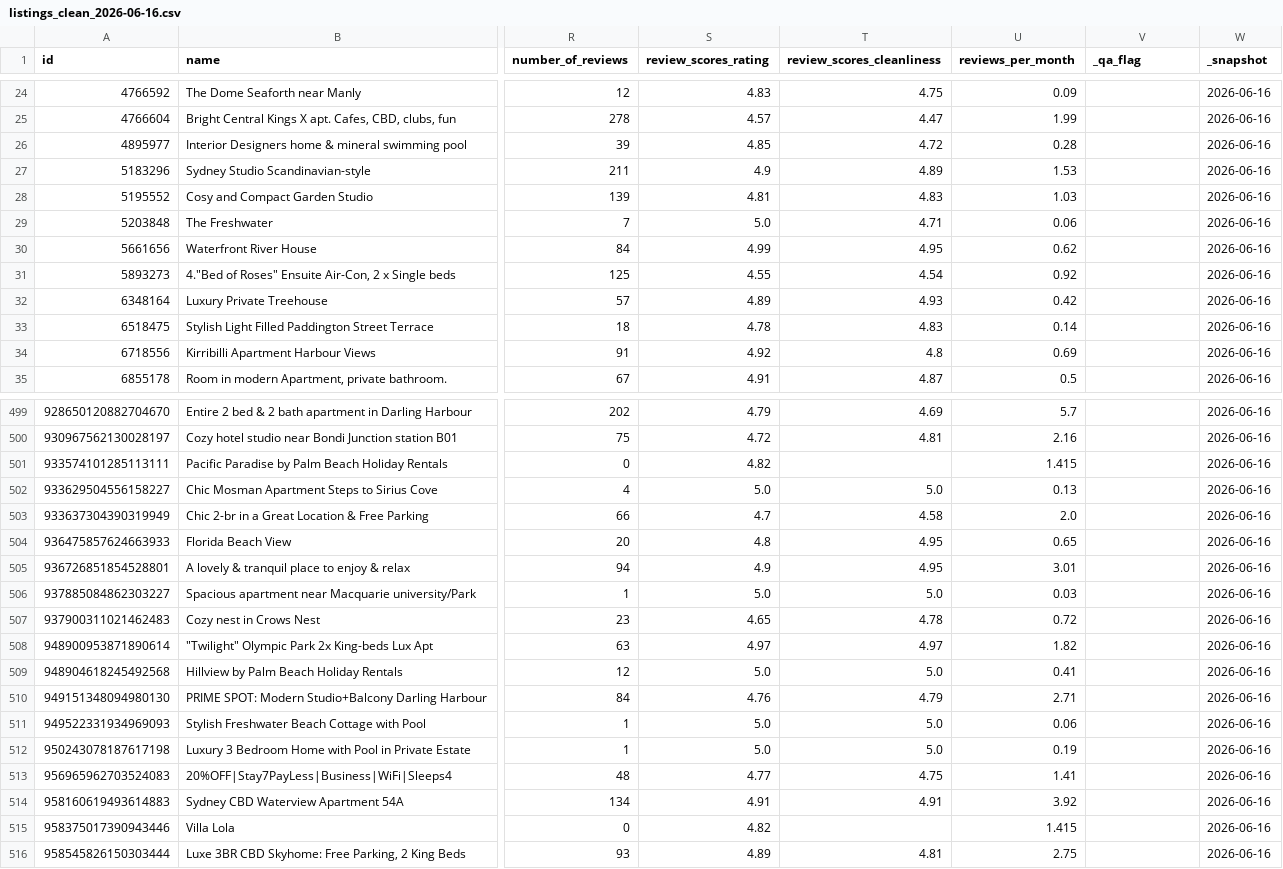
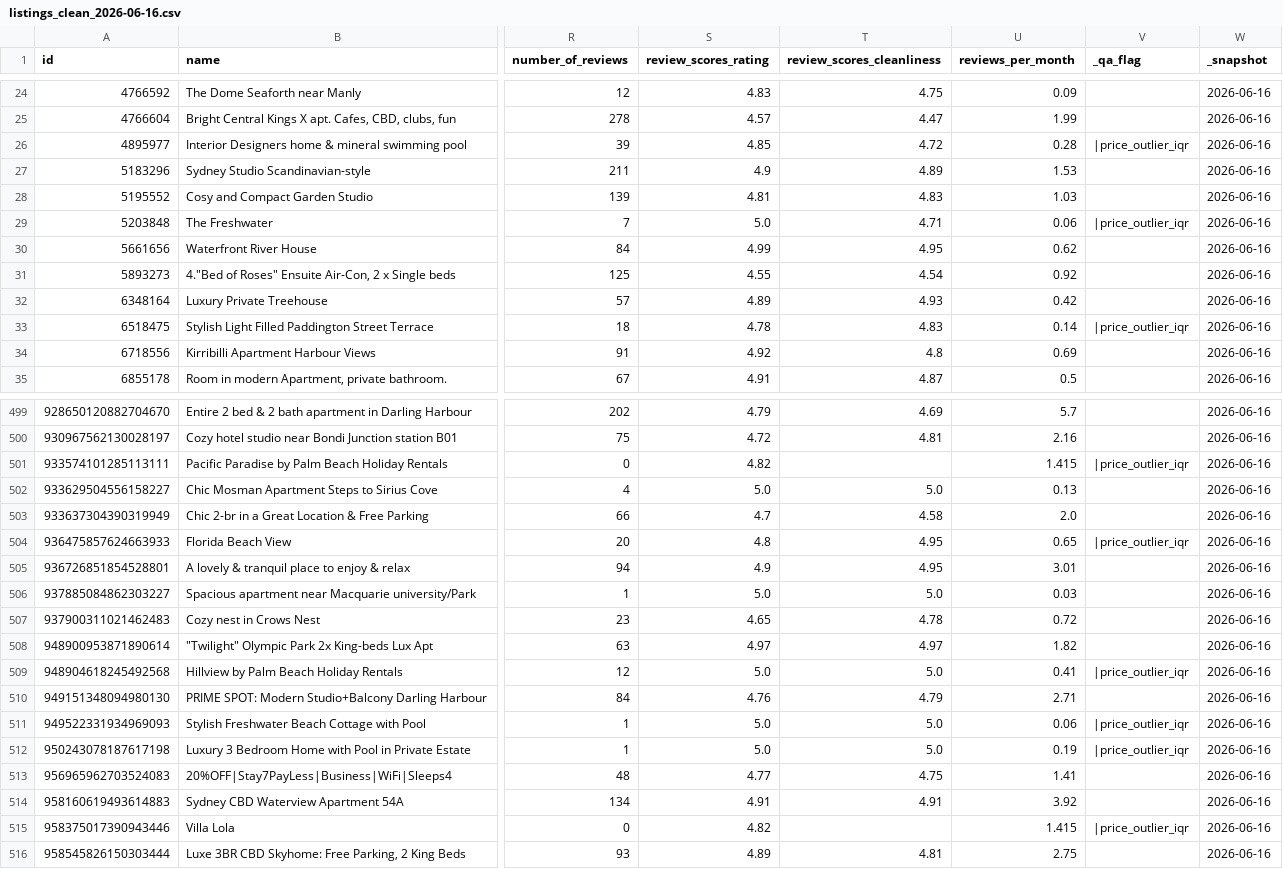
Before and after one commit to bolalinh/2627-LTXLDL-Airbnb-DSE2049-C01-G01-sydney, a CSV file: data/processed/listings_clean_2026-06-16.csv, drawn as a sheet; only a part is shown, gaps mark what is left out; the diff covers the shown part only; the diff names each change by its address in the sheet, - before the commit and + after, or states it on an @@ line.

```diff
--- a/data/processed/listings_clean_2026-06-16.csv
+++ b/data/processed/listings_clean_2026-06-16.csv
-V26 (_qa_flag): (empty)
+V26 (_qa_flag): |price_outlier_iqr
-V29 (_qa_flag): (empty)
+V29 (_qa_flag): |price_outlier_iqr
-V33 (_qa_flag): (empty)
+V33 (_qa_flag): |price_outlier_iqr
-V501 (_qa_flag): (empty)
+V501 (_qa_flag): |price_outlier_iqr
-V504 (_qa_flag): (empty)
+V504 (_qa_flag): |price_outlier_iqr
-V509 (_qa_flag): (empty)
+V509 (_qa_flag): |price_outlier_iqr
-V511:V512 (_qa_flag): (empty)
+V511:V512 (_qa_flag): |price_outlier_iqr
-V515 (_qa_flag): (empty)
+V515 (_qa_flag): |price_outlier_iqr
```
Also changed, not shown: 79 edited cells elsewhere in this file, data/processed/listings_clean_2025-09-12.csv, data/processed/listings_clean_2025-12-12.csv, 6 other files.
